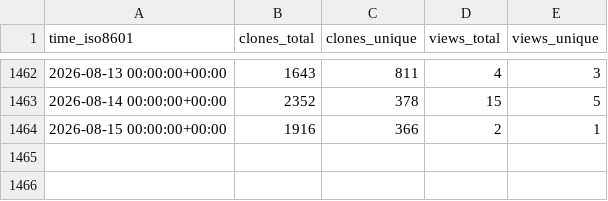
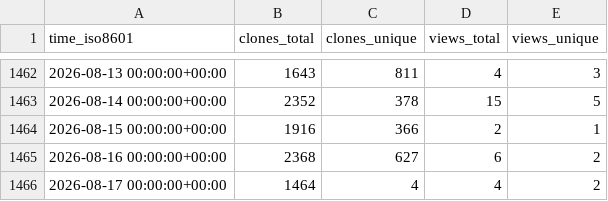
Before and after one commit to saltydk/stats, a CSV file: saltyorg/Sandbox/ghrs-data/views_clones_aggregate.csv, drawn as a sheet; only a part is shown, gaps mark what is left out; the diff names each change by its address in the sheet, - before the commit and + after, or states it on an @@ line.

```diff
--- a/saltyorg/Sandbox/ghrs-data/views_clones_aggregate.csv
+++ b/saltyorg/Sandbox/ghrs-data/views_clones_aggregate.csv
+row 1465: 2026-08-16 00:00:00+00:00 | 2368 | 627 | 6 | 2
+row 1466: 2026-08-17 00:00:00+00:00 | 1464 | 4 | 4 | 2
```
Also changed, not shown: 1 other file.
